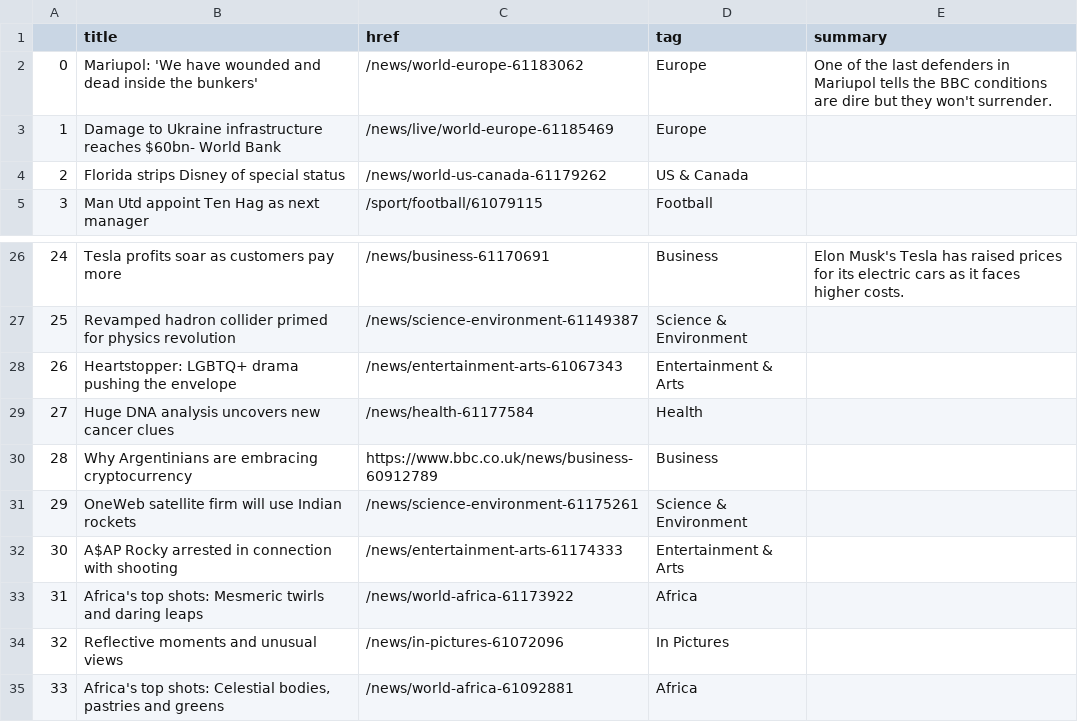
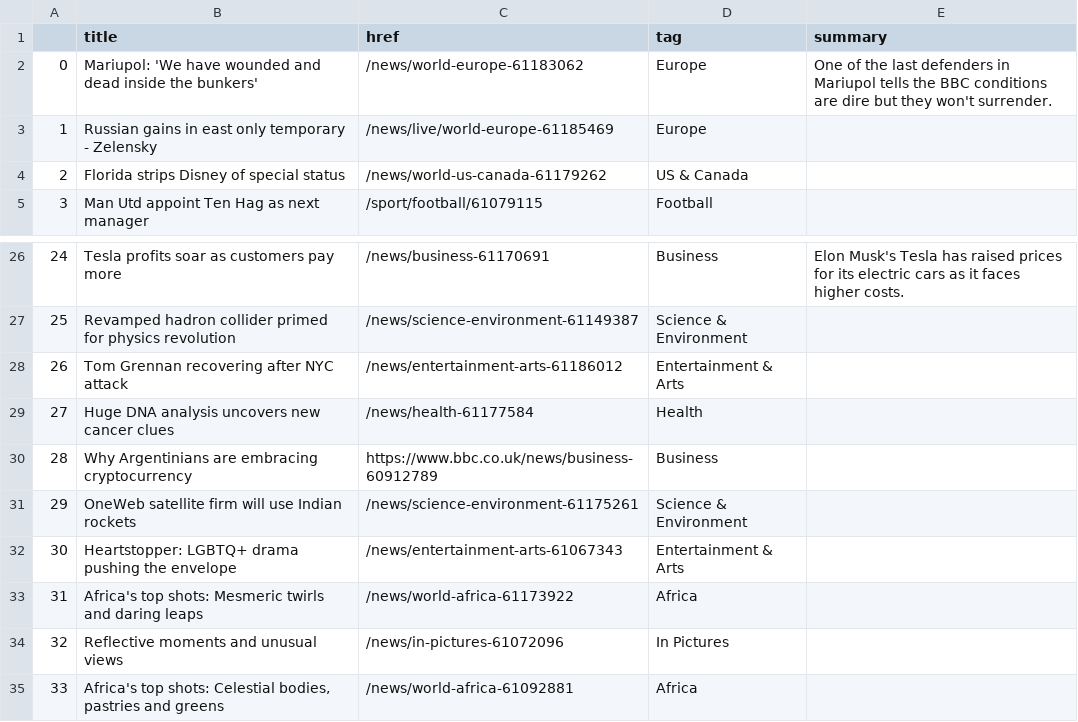
Before and after one commit to EMendy/Scraper_Info, a CSV file: bbc-headlines.csv, drawn as a sheet; only a part is shown, gaps mark what is left out.

```diff
--- a/bbc-headlines.csv
+++ b/bbc-headlines.csv
@@ -2,3 +2,3 @@
 0,Mariupol: 'We have wounded and dead inside the bunkers',/news/world-europe-61183062,Europe,One of the last defenders in Mariupol tells the BBC conditions are dire but they won't surrender.
-1,Damage to Ukraine infrastructure reaches $60bn- World Bank,/news/live/world-europe-61185469,Europe,
+1,Russian gains in east only temporary - Zelensky,/news/live/world-europe-61185469,Europe,
 2,Florida strips Disney of special status,/news/world-us-canada-61179262,US & Canada,
@@ -27,3 +27,3 @@
 25,Revamped hadron collider primed for physics revolution,/news/science-environment-61149387,Science & Environment,
-26,Heartstopper: LGBTQ+ drama pushing the envelope,/news/entertainment-arts-61067343,Entertainment & Arts,
+26,Tom Grennan recovering after NYC attack,/news/entertainment-arts-61186012,Entertainment & Arts,
 27,Huge DNA analysis uncovers new cancer clues,/news/health-61177584,Health,
@@ -31,3 +31,3 @@
 29,OneWeb satellite firm will use Indian rockets,/news/science-environment-61175261,Science & Environment,
-30,A$AP Rocky arrested in connection with shooting,/news/entertainment-arts-61174333,Entertainment & Arts,
+30,Heartstopper: LGBTQ+ drama pushing the envelope,/news/entertainment-arts-61067343,Entertainment & Arts,
 31,Africa's top shots: Mesmeric twirls and daring leaps,/news/world-africa-61173922,Africa,
```
